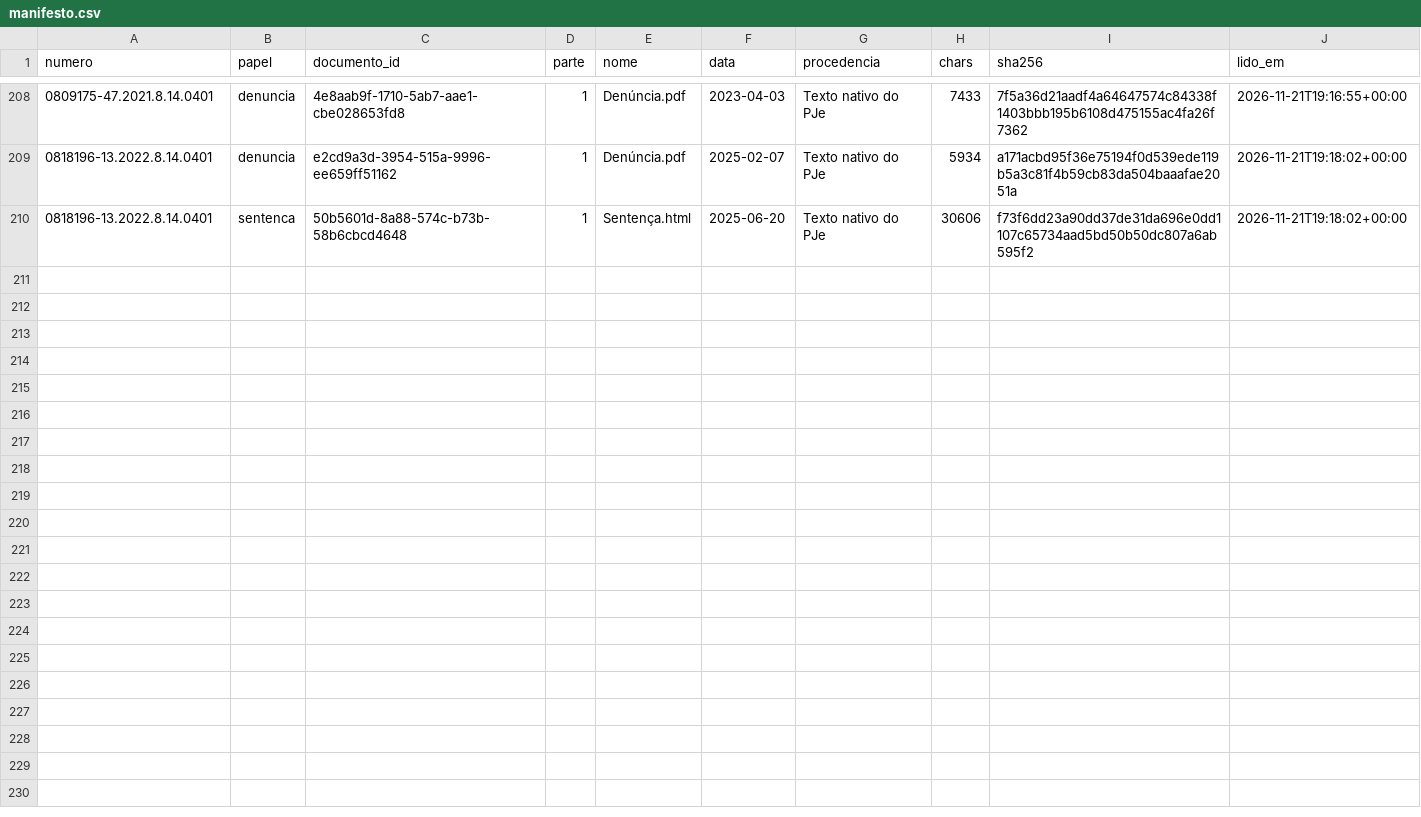
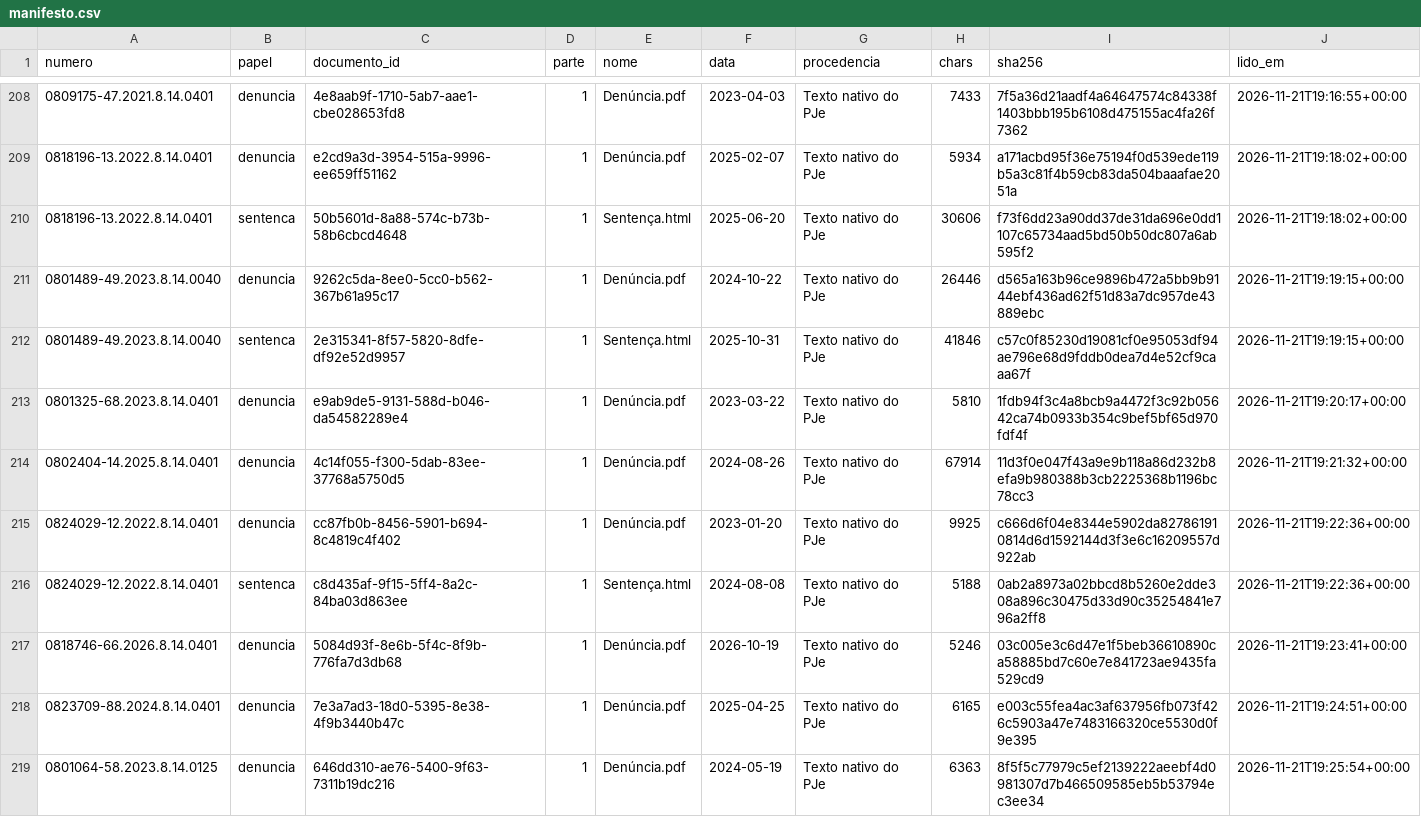
Before and after one commit to pbms01/FGV_TJPA, a CSV file: textos/tjpa/manifesto.csv, drawn as a sheet; only a part is shown, gaps mark what is left out; the diff covers the shown part only; the diff names each change by its address in the sheet, - before the commit and + after, or states it on an @@ line.

```diff
--- a/textos/tjpa/manifesto.csv
+++ b/textos/tjpa/manifesto.csv
+row 211: 0801489-49.2023.8.14.0040 | denuncia | 9262c5da-8ee0-5cc0-b562-367b61a95c17 | 1 | Denúncia.pdf | 2024-10-22 | Texto nativo do PJe | 26446 | d565a163b96ce9896b472a5bb9b9144ebf436ad62f51d83a7dc957de43889ebc | 2026-11-21T19:19:15+00:00
+row 212: 0801489-49.2023.8.14.0040 | sentenca | 2e315341-8f57-5820-8dfe-df92e52d9957 | 1 | Sentença.html | 2025-10-31 | Texto nativo do PJe | 41846 | c57c0f85230d19081cf0e95053df94ae796e68d9fddb0dea7d4e52cf9caaa67f | 2026-11-21T19:19:15+00:00
+row 213: 0801325-68.2023.8.14.0401 | denuncia | e9ab9de5-9131-588d-b046-da54582289e4 | 1 | Denúncia.pdf | 2023-03-22 | Texto nativo do PJe | 5810 | 1fdb94f3c4a8bcb9a4472f3c92b05642ca74b0933b354c9bef5bf65d970fdf4f | 2026-11-21T19:20:17+00:00
+row 214: 0802404-14.2025.8.14.0401 | denuncia | 4c14f055-f300-5dab-83ee-37768a5750d5 | 1 | Denúncia.pdf | 2024-08-26 | Texto nativo do PJe | 67914 | 11d3f0e047f43a9e9b118a86d232b8efa9b980388b3cb2225368b1196bc78cc3 | 2026-11-21T19:21:32+00:00
+row 215: 0824029-12.2022.8.14.0401 | denuncia | cc87fb0b-8456-5901-b694-8c4819c4f402 | 1 | Denúncia.pdf | 2023-01-20 | Texto nativo do PJe | 9925 | c666d6f04e8344e5902da827861910814d6d1592144d3f3e6c16209557d922ab | 2026-11-21T19:22:36+00:00
+row 216: 0824029-12.2022.8.14.0401 | sentenca | c8d435af-9f15-5ff4-8a2c-84ba03d863ee | 1 | Sentença.html | 2024-08-08 | Texto nativo do PJe | 5188 | 0ab2a8973a02bbcd8b5260e2dde308a896c30475d33d90c35254841e796a2ff8 | 2026-11-21T19:22:36+00:00
+row 217: 0818746-66.2026.8.14.0401 | denuncia | 5084d93f-8e6b-5f4c-8f9b-776fa7d3db68 | 1 | Denúncia.pdf | 2026-10-19 | Texto nativo do PJe | 5246 | 03c005e3c6d47e1f5beb36610890ca58885bd7c60e7e841723ae9435fa529cd9 | 2026-11-21T19:23:41+00:00
+row 218: 0823709-88.2024.8.14.0401 | denuncia | 7e3a7ad3-18d0-5395-8e38-4f9b3440b47c | 1 | Denúncia.pdf | 2025-04-25 | Texto nativo do PJe | 6165 | e003c55fea4ac3af637956fb073f426c5903a47e7483166320ce5530d0f9e395 | 2026-11-21T19:24:51+00:00
+row 219: 0801064-58.2023.8.14.0125 | denuncia | 646dd310-ae76-5400-9f63-7311b19dc216 | 1 | Denúncia.pdf | 2024-05-19 | Texto nativo do PJe | 6363 | 8f5f5c77979c5ef2139222aeebf4d0981307d7b466509585eb5b53794ec3ee34 | 2026-11-21T19:25:54+00:00
```
Also changed, not shown: 8 added rows elsewhere in this file, dados/codex_tjpa/status.csv, 18 other files.
